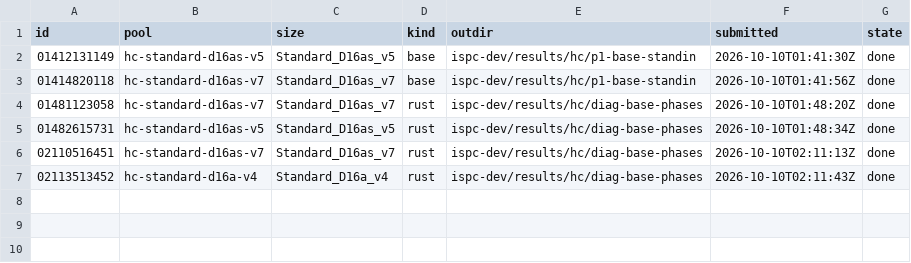
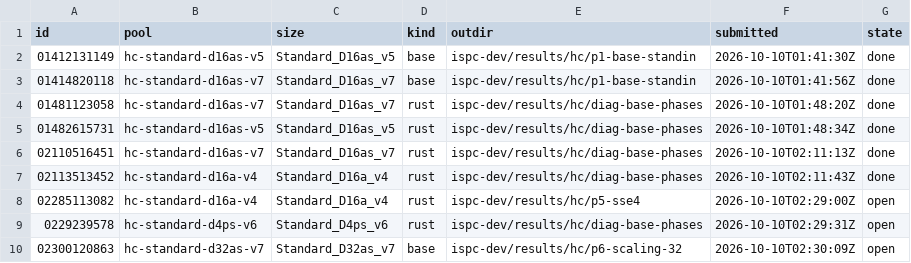
Before and after one commit to cauldnz/Primes, a TSV file: ispc-dev/results/hc/jobs.tsv, drawn as a sheet; the diff names each change by its address in the sheet, - before the commit and + after, or states it on an @@ line.

```diff
--- a/ispc-dev/results/hc/jobs.tsv
+++ b/ispc-dev/results/hc/jobs.tsv
+row 8: 02285113082 | hc-standard-d16a-v4 | Standard_D16a_v4 | rust | ispc-dev/results/hc/p5-sse4 | 2026-10-10T02:29:00Z | open
+row 9: 0229239578 | hc-standard-d4ps-v6 | Standard_D4ps_v6 | rust | ispc-dev/results/hc/diag-base-phases | 2026-10-10T02:29:31Z | open
+row 10: 02300120863 | hc-standard-d32as-v7 | Standard_D32as_v7 | base | ispc-dev/results/hc/p6-scaling-32 | 2026-10-10T02:30:09Z | open
```
Also changed, not shown: 6 other files.
